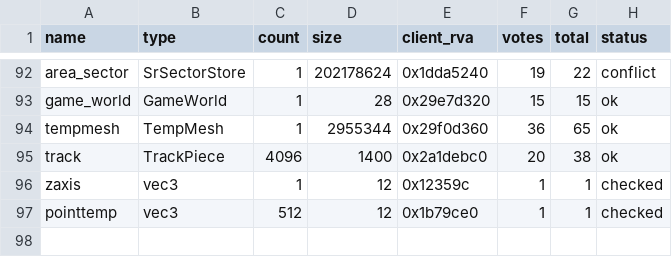
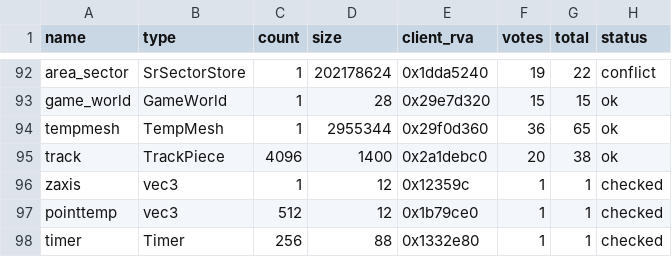
Before and after one commit to TheGreatVulpzin/OpenSubRosa24, a CSV file: analysis/client_win/storage.csv, drawn as a sheet; only a part is shown, gaps mark what is left out.

```diff
--- a/analysis/client_win/storage.csv
+++ b/analysis/client_win/storage.csv
@@ -97 +97,2 @@ zaxis,vec3,1,12,0x12359c,1,1,checked
 pointtemp,vec3,512,12,0x1b79ce0,1,1,checked
+timer,Timer,256,88,0x1332e80,1,1,checked
```
Also changed, not shown: analysis/client_win/globals_checked.csv, analysis/structs/names.csv, 6 other files.
